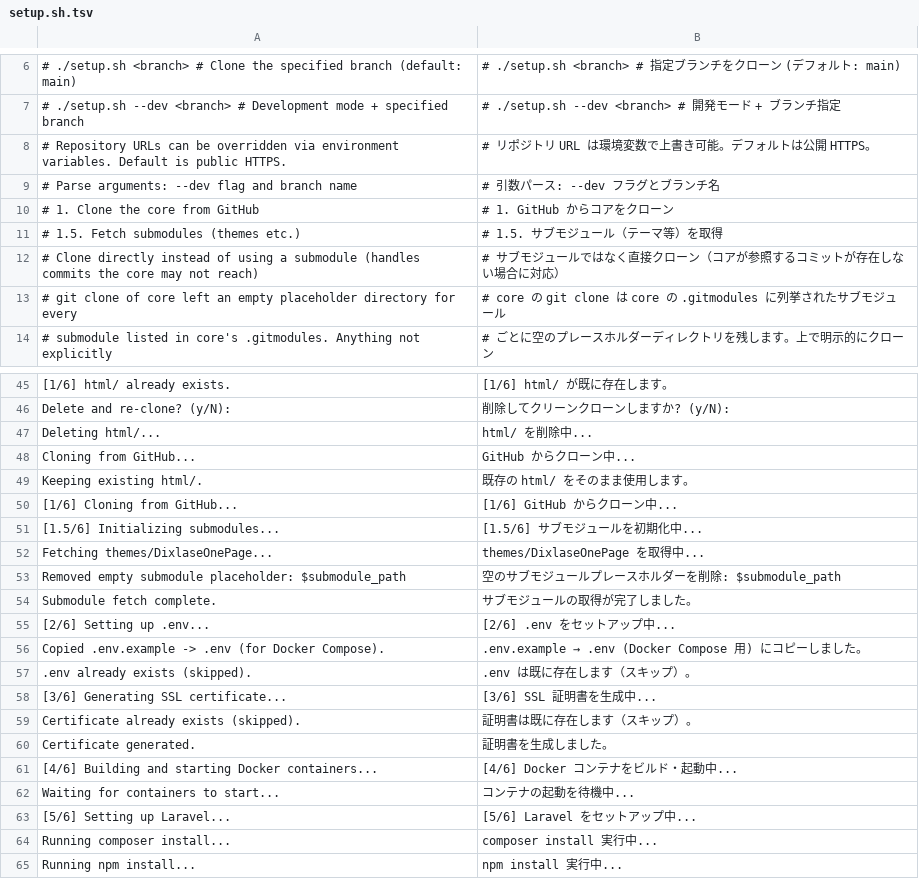
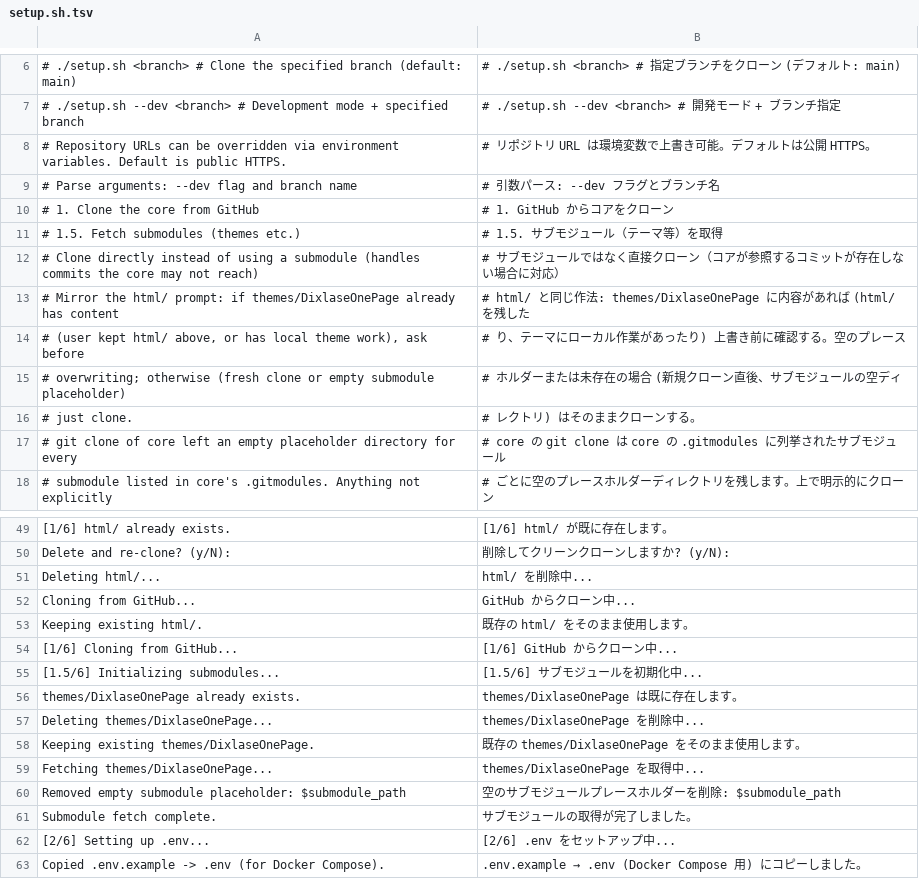
Before and after one commit to Dixlase/dixlase-docker-installer, a TSV file: lang/ja/setup.sh.tsv, drawn as a sheet; only a part is shown, gaps mark what is left out; the shorter side is filled out with more unchanged rows; the diff names each change by its address in the sheet, - before the commit and + after, or states it on an @@ line.

Commit message:
feat: prompt before re-cloning themes/DixlaseOnePage if it has content / 内容のある themes/DixlaseOnePage を上書きする前に確認する
setup.sh always rm -rf'd themes/DixlaseOnePage and re-cloned, even
when the user answered "no" to the html/ re-clone prompt right above.
A user keeping html/ to preserve local changes would still lose any
work in themes/DixlaseOnePage on the very next setup.sh run, with no
warning.
setup.sh は直前の html/ 再クローン確認で "no" を答えても、
themes/DixlaseOnePage を毎回 rm -rf して再クローンしていました。
ローカルでの作業を残すために html/ を保持していたユーザーは、次の
setup.sh 実行で警告なく themes/DixlaseOnePage の作業内容が失われて
いました。

- Mirror the html/ prompt for the theme: if themes/DixlaseOnePage
  is already populated (non-empty directory), ask "Delete and
  re-clone? (y/N)" with "Keeping existing" as the default. If empty
  (fresh clone or just-cleaned submodule placeholder) or missing,
  clone unconditionally as before
  html/ と同じ作法をテーマにも適用する: themes/DixlaseOnePage が
  既に内容を持つ場合は "Delete and re-clone? (y/N)" を訊き、デフォルトで
  既存を保持する。空 (新規クローン直後、または掃除済みのプレースホルダー)
  または未存在の場合は従来通りそのままクローンする
- Add the new echo strings ("themes/DixlaseOnePage already exists.",
  "Deleting themes/DixlaseOnePage...", "Keeping existing
  themes/DixlaseOnePage.") and the explanatory comment block to
  lang/{en,ja}/setup.sh.tsv so convert-comments.sh ja still produces
  a fully translated setup.sh
  新しい echo 文字列 ("themes/DixlaseOnePage already exists."、
  "Deleting themes/DixlaseOnePage..."、"Keeping existing
  themes/DixlaseOnePage.") と説明コメントブロックを
  lang/{en,ja}/setup.sh.tsv に追加し、convert-comments.sh ja で
  完全に日本語化された setup.sh が生成されるようにする

```diff
--- a/lang/ja/setup.sh.tsv
+++ b/lang/ja/setup.sh.tsv
+row 13: # Mirror the html/ prompt: if themes/DixlaseOnePage already has content | # html/ と同じ作法: themes/DixlaseOnePage に内容があれば (html/ を残した
+row 14: # (user kept html/ above, or has local theme work), ask before | # り、テーマにローカル作業があったり) 上書き前に確認する。空のプレース
+row 15: # overwriting; otherwise (fresh clone or empty submodule placeholder) | # ホルダーまたは未存在の場合 (新規クローン直後、サブモジュールの空ディ
+row 16: # just clone. | # レクトリ) はそのままクローンする。
+row 56: themes/DixlaseOnePage already exists. | themes/DixlaseOnePage は既に存在します。
+row 57: Deleting themes/DixlaseOnePage... | themes/DixlaseOnePage を削除中...
+row 58: Keeping existing themes/DixlaseOnePage. | 既存の themes/DixlaseOnePage をそのまま使用します。
```
Also changed, not shown: lang/en/setup.sh.tsv, 1 other file.
